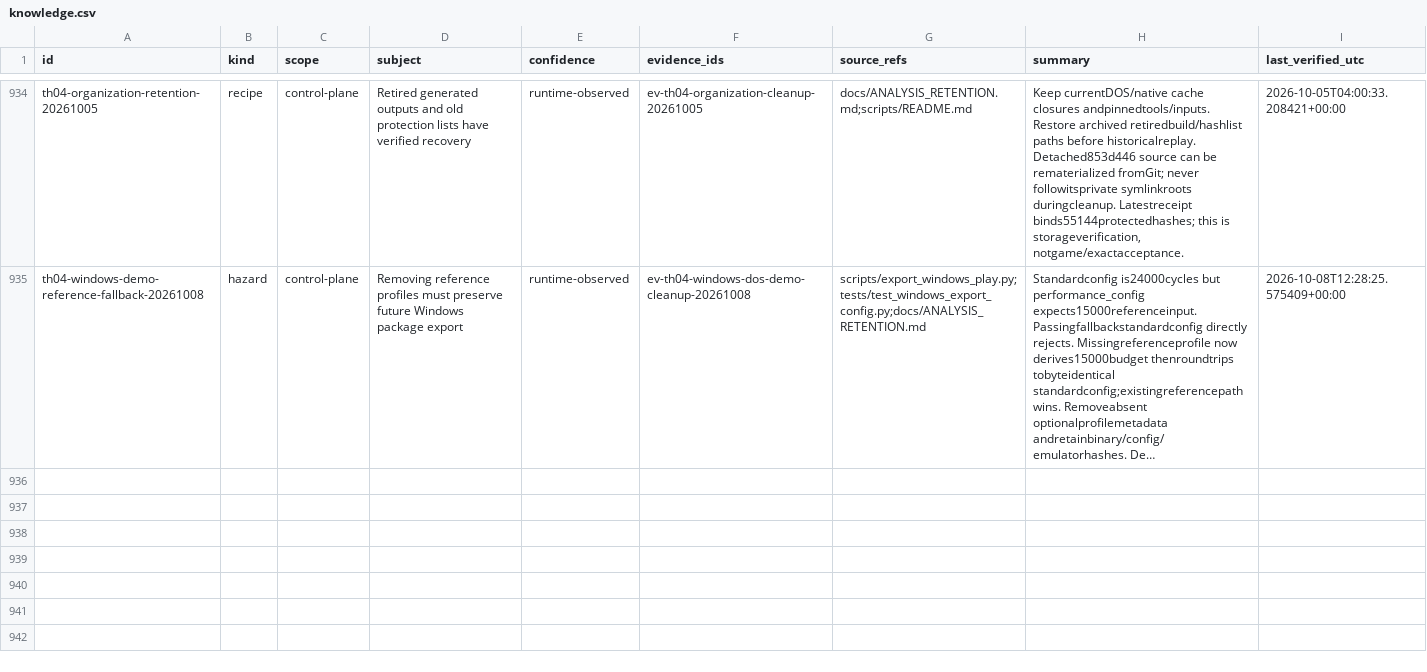
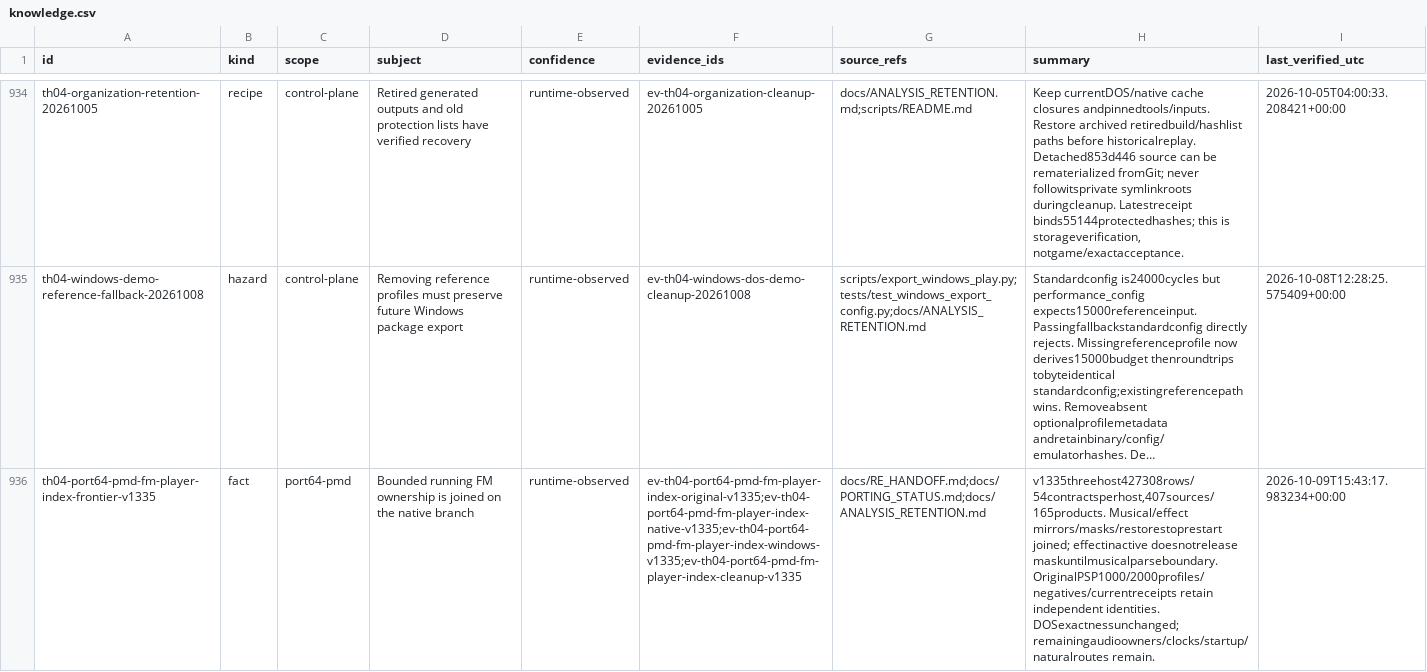
Before and after one commit to N0zoM1z0/th04, a CSV file: config/knowledge.csv, drawn as a sheet; only a part is shown, gaps mark what is left out; long unchanged cells end in …; the diff covers the shown part only; the diff names each change by its address in the sheet, - before the commit and + after, or states it on an @@ line.

Commit message:
gpt-6.1-sol: index verified FM handover and remaining native owners

```diff
--- a/config/knowledge.csv
+++ b/config/knowledge.csv
+row 936: th04-port64-pmd-fm-player-index-frontier-v1335 | fact | port64-pmd | Bounded running FM ownership is joined on the native branch | runtime-observed | ev-th04-port64-pmd-fm-player-index-original-v1335;ev-th04-port64-pmd-fm-player-index-native-v1335;ev-th04-port64-pmd-fm-player-index-windows-v1335;ev-th04-port64-pmd-fm-player-index-cleanup-v1335 | docs/RE_HANDOFF.md;docs/PORTING_STATUS.md;docs/ANALYSIS_RETENTION.md | v1335threehost427308rows/54contractsperhost,407sources/165products. Musical/effect mirrors/masks/restorestoprestart joined; effectinactive doesnotrelease maskuntilmusicalparseboundary. OriginalPSP1000/2000profiles/negatives/currentreceipts retain independent identities. DOSexactnessunchanged; remainingaudioowners/clocks/startup/naturalroutes remain. | 2026-10-09T15:43:17.983234+00:00
```
Also changed, not shown: 1 added row elsewhere in this file, 4 other files.
